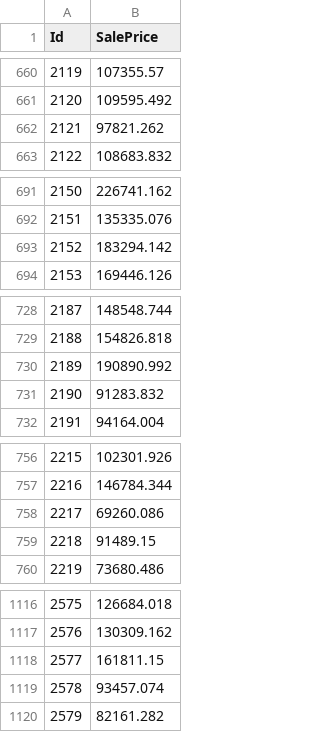
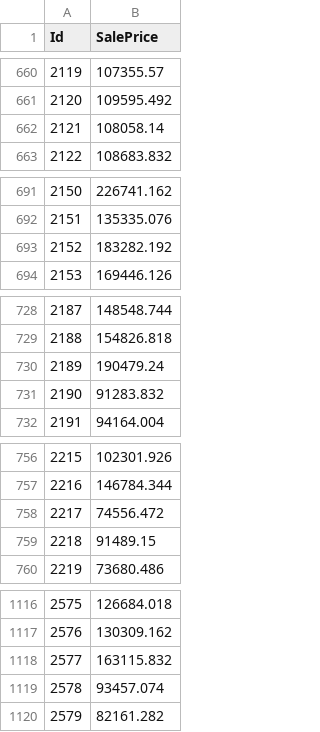
Before and after one commit to gioVerdiansyah/Learn-Basic-Machine-Learning, a CSV file: Kaggle/resources/result/prediction_price_category.csv, drawn as a sheet; only a part is shown, gaps mark what is left out.

```diff
--- a/Kaggle/resources/result/prediction_price_category.csv
+++ b/Kaggle/resources/result/prediction_price_category.csv
@@ -661,3 +661,3 @@ Id,SalePrice
 2120,109595.492
-2121,97821.262
+2121,108058.14
 2122,108683.832
@@ -692,3 +692,3 @@ Id,SalePrice
 2151,135335.076
-2152,183294.142
+2152,183282.192
 2153,169446.126
@@ -729,3 +729,3 @@ Id,SalePrice
 2188,154826.818
-2189,190890.992
+2189,190479.24
 2190,91283.832
@@ -757,3 +757,3 @@ Id,SalePrice
 2216,146784.344
-2217,69260.086
+2217,74556.472
 2218,91489.15
@@ -1117,3 +1117,3 @@ Id,SalePrice
 2576,130309.162
-2577,161811.15
+2577,163115.832
 2578,93457.074
```
Also changed, not shown: 13 other files.
